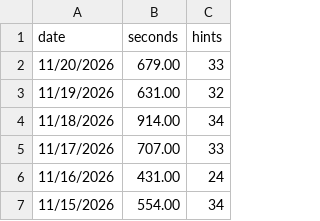
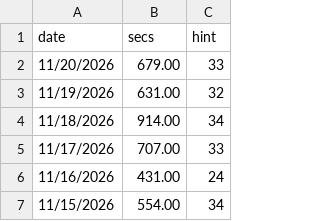
Before and after one commit to sccyr/unidocs, a CSV file: uab/p213/proj2/CYRSdata_P213_P2.csv, drawn as a sheet; only a part is shown.

Commit message:
Update CYRSdata_P213_P2.csv
changing column names

```diff
--- a/uab/p213/proj2/CYRSdata_P213_P2.csv
+++ b/uab/p213/proj2/CYRSdata_P213_P2.csv
@@ -1,2 +1,2 @@
-date,seconds,hints
+date,secs,hint
 11/20/2026,679.00,33
```
